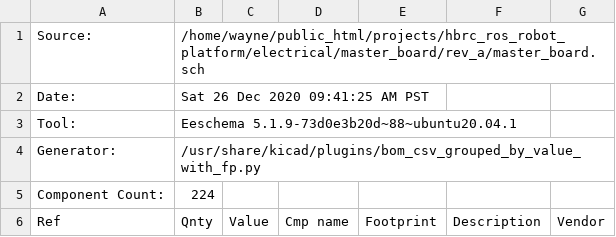
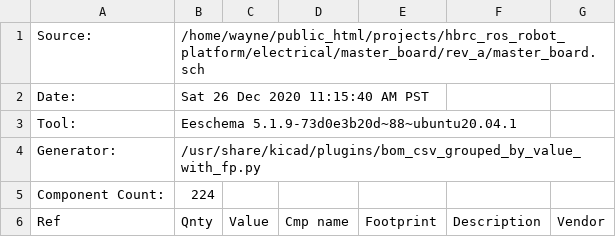
Before and after one commit to hbrobotics/hbrc_ros_robot_platform, a CSV file: electrical/master_board/rev_a/master_board_kicad_bom.csv, drawn as a sheet; only a part is shown.

```diff
--- a/electrical/master_board/rev_a/master_board_kicad_bom.csv
+++ b/electrical/master_board/rev_a/master_board_kicad_bom.csv
@@ -1,3 +1,3 @@
 "Source:","/home/wayne/public_html/projects/hbrc_ros_robot_platform/electrical/master_board/rev_a/master_board.sch"
-"Date:","Sat 26 Dec 2020 09:41:25 AM PST"
+"Date:","Sat 26 Dec 2020 11:15:40 AM PST"
 "Tool:","Eeschema 5.1.9-73d0e3b20d~88~ubuntu20.04.1"
```
Also changed, not shown: 5 other files.
